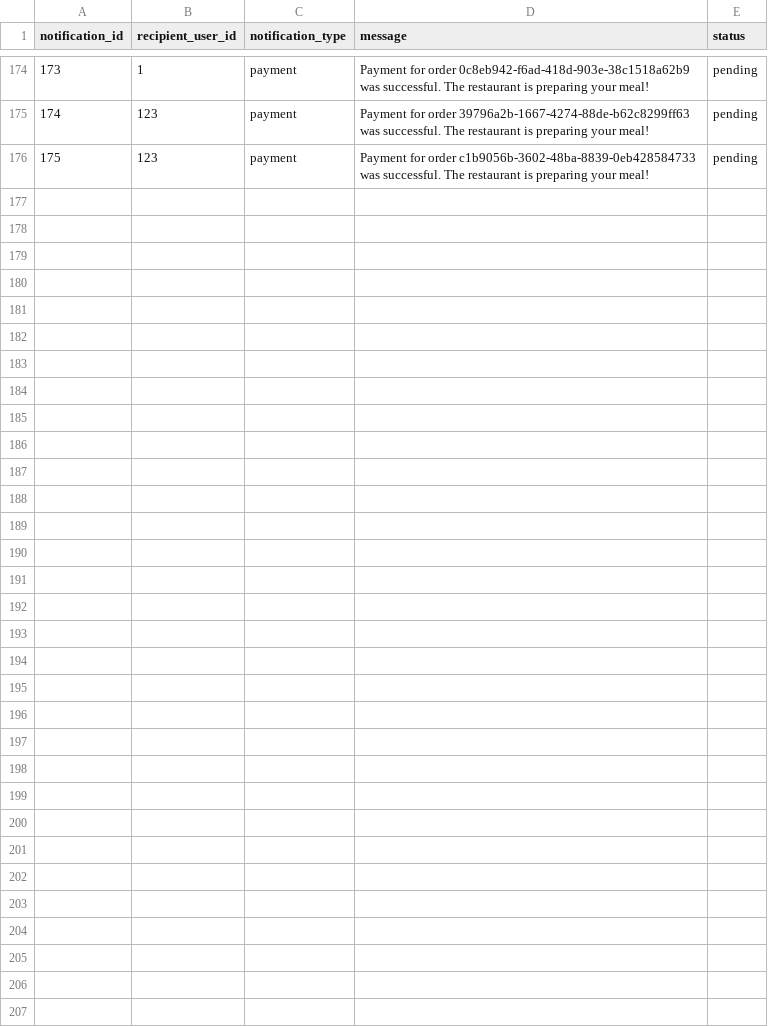
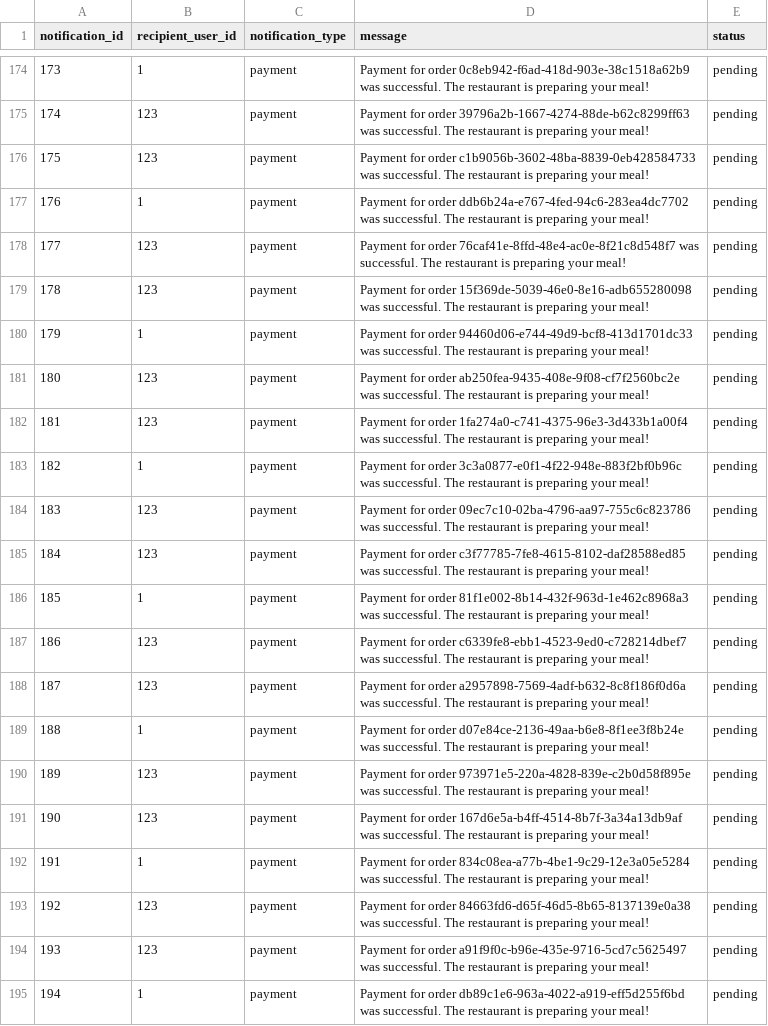
Before and after one commit to Badger-Tree/310_Group17FoodApp_GOATSQUAD, a CSV file: app/data/notification.csv, drawn as a sheet; only a part is shown, gaps mark what is left out; the diff covers the shown part only.

```diff
--- a/app/data/notification.csv
+++ b/app/data/notification.csv
@@ -176 +176,20 @@ notification_id,recipient_user_id,notification_type,message,status
 175,123,payment,Payment for order c1b9056b-3602-48ba-8839-0eb428584733 was successful. The restaurant is preparing your meal!,pending
+176,1,payment,Payment for order ddb6b24a-e767-4fed-94c6-283ea4dc7702 was successful. The restaurant is preparing your meal!,pending
+177,123,payment,Payment for order 76caf41e-8ffd-48e4-ac0e-8f21c8d548f7 was successful. The restaurant is preparing your meal!,pending
+178,123,payment,Payment for order 15f369de-5039-46e0-8e16-adb655280098 was successful. The restaurant is preparing your meal!,pending
+179,1,payment,Payment for order 94460d06-e744-49d9-bcf8-413d1701dc33 was successful. The restaurant is preparing your meal!,pending
+180,123,payment,Payment for order ab250fea-9435-408e-9f08-cf7f2560bc2e was successful. The restaurant is preparing your meal!,pending
+181,123,payment,Payment for order 1fa274a0-c741-4375-96e3-3d433b1a00f4 was successful. The restaurant is preparing your meal!,pending
+182,1,payment,Payment for order 3c3a0877-e0f1-4f22-948e-883f2bf0b96c was successful. The restaurant is preparing your meal!,pending
+183,123,payment,Payment for order 09ec7c10-02ba-4796-aa97-755c6c823786 was successful. The restaurant is preparing your meal!,pending
+184,123,payment,Payment for order c3f77785-7fe8-4615-8102-daf28588ed85 was successful. The restaurant is preparing your meal!,pending
+185,1,payment,Payment for order 81f1e002-8b14-432f-963d-1e462c8968a3 was successful. The restaurant is preparing your meal!,pending
+186,123,payment,Payment for order c6339fe8-ebb1-4523-9ed0-c728214dbef7 was successful. The restaurant is preparing your meal!,pending
+187,123,payment,Payment for order a2957898-7569-4adf-b632-8c8f186f0d6a was successful. The restaurant is preparing your meal!,pending
+188,1,payment,Payment for order d07e84ce-2136-49aa-b6e8-8f1ee3f8b24e was successful. The restaurant is preparing your meal!,pending
+189,123,payment,Payment for order 973971e5-220a-4828-839e-c2b0d58f895e was successful. The restaurant is preparing your meal!,pending
+190,123,payment,Payment for order 167d6e5a-b4ff-4514-8b7f-3a34a13db9af was successful. The restaurant is preparing your meal!,pending
+191,1,payment,Payment for order 834c08ea-a77b-4be1-9c29-12e3a05e5284 was successful. The restaurant is preparing your meal!,pending
+192,123,payment,Payment for order 84663fd6-d65f-46d5-8b65-8137139e0a38 was successful. The restaurant is preparing your meal!,pending
+193,123,payment,Payment for order a91f9f0c-b96e-435e-9716-5cd7c5625497 was successful. The restaurant is preparing your meal!,pending
+194,1,payment,Payment for order db89c1e6-963a-4022-a919-eff5d255f6bd was successful. The restaurant is preparing your meal!,pending
```
Also changed, not shown: 12 added rows elsewhere in this file, 2 other files.
